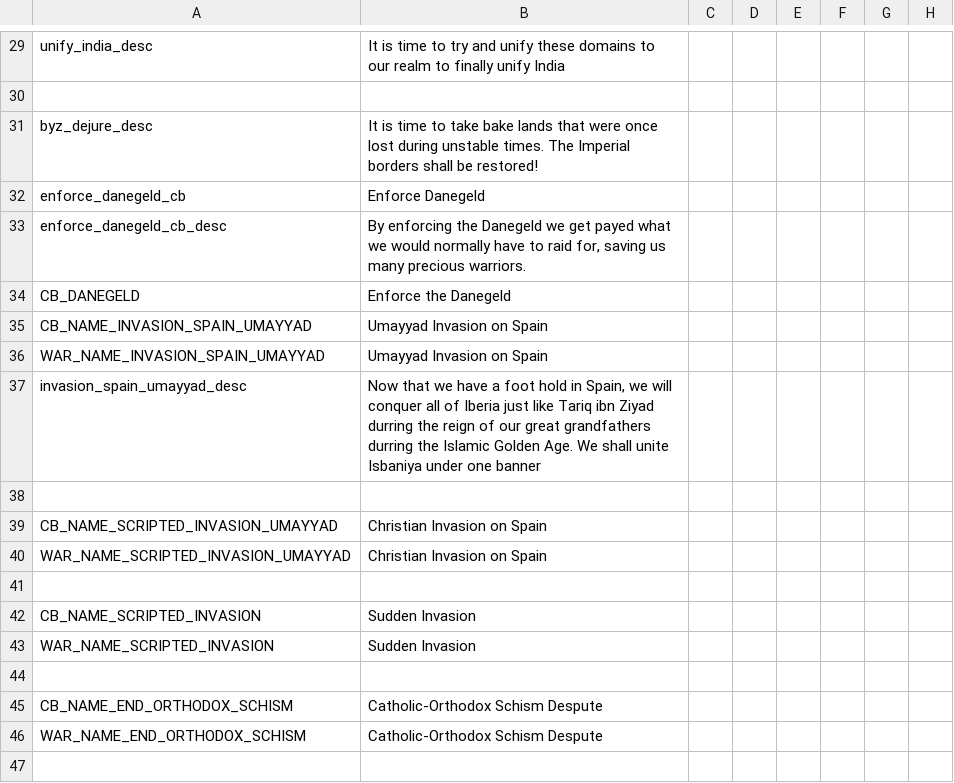
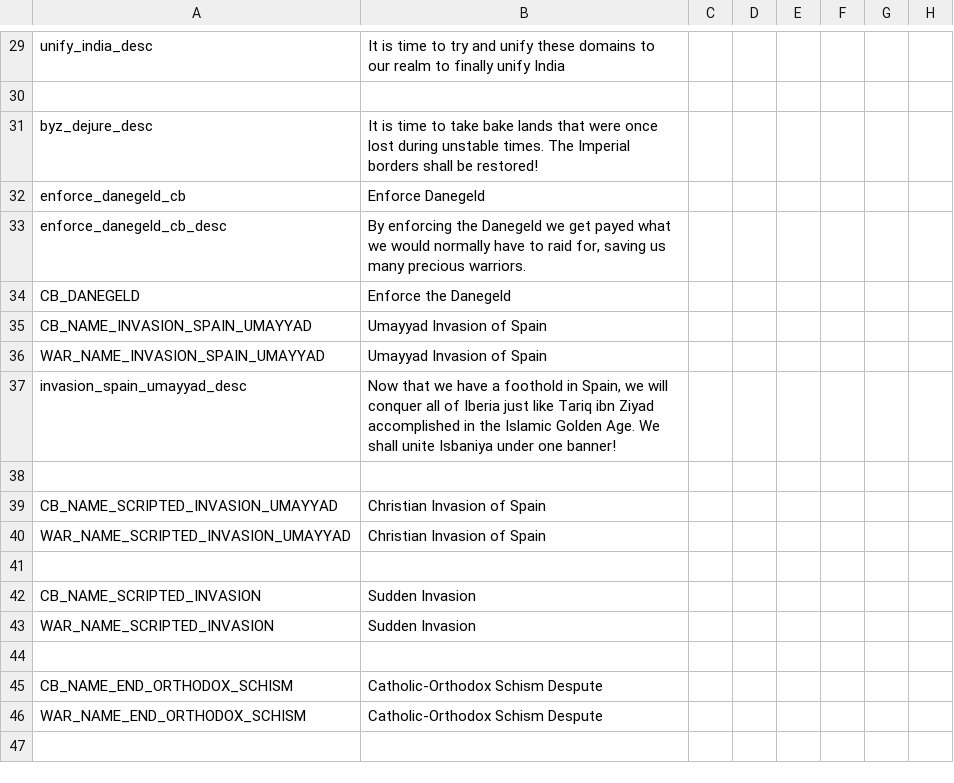
Before and after one commit to Archidemos/extradecisions, a CSV file: localisation/ar_cbs.csv, drawn as a sheet; only a part is shown, gaps mark what is left out; the diff names each change by its address in the sheet, - before the commit and + after, or states it on an @@ line.

Commit message:
Umayyad invasion loc fixes

```diff
--- a/localisation/ar_cbs.csv
+++ b/localisation/ar_cbs.csv
-B35:B36: Umayyad Invasion on Spain
+B35:B36: Umayyad Invasion of Spain
-B37: …have a foot hold in Spain, we will conquer all of Iberia just like Tariq ibn Ziyad durring the reign of our great grandfathers durring the Islamic Golden Age. We shall unite Isbaniya under one banner
+B37: …have a foothold in Spain, we will conquer all of Iberia just like Tariq ibn Ziyad accomplished in the Islamic Golden Age. We shall unite Isbaniya under one banner!
-B39:B40: Christian Invasion on Spain
+B39:B40: Christian Invasion of Spain
```
Also changed, not shown: localisation/ar_events.csv.
